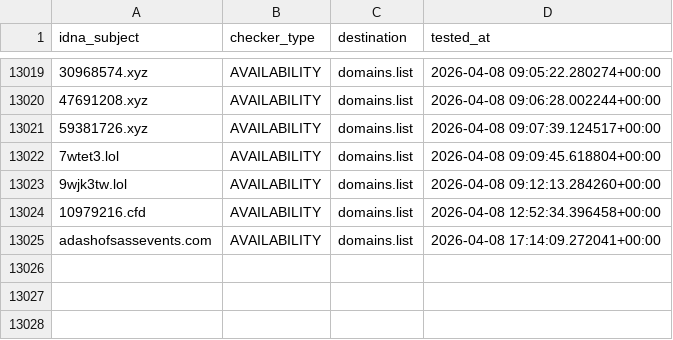
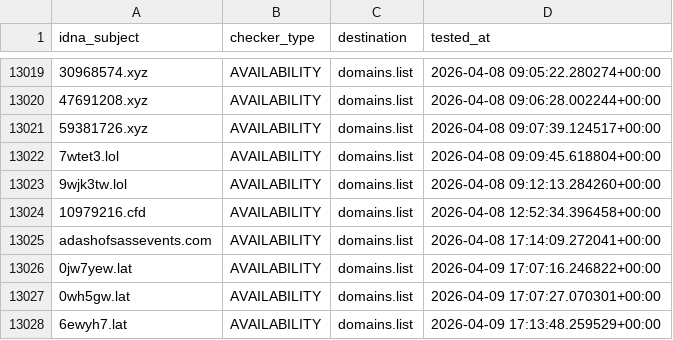
Before and after one commit to Ultimate-Hosts-Blacklist/KADhosts_azet12, a CSV file: .pyfunceble/inactive.csv, drawn as a sheet; only a part is shown, gaps mark what is left out; the diff names each change by its address in the sheet, - before the commit and + after, or states it on an @@ line.

```diff
--- a/.pyfunceble/inactive.csv
+++ b/.pyfunceble/inactive.csv
+row 13026: 0jw7yew.lat | AVAILABILITY | domains.list | 2026-04-09 17:07:16.246822+00:00
+row 13027: 0wh5gw.lat | AVAILABILITY | domains.list | 2026-04-09 17:07:27.070301+00:00
+row 13028: 6ewyh7.lat | AVAILABILITY | domains.list | 2026-04-09 17:13:48.259529+00:00
```
Also changed, not shown: 12 other files.
